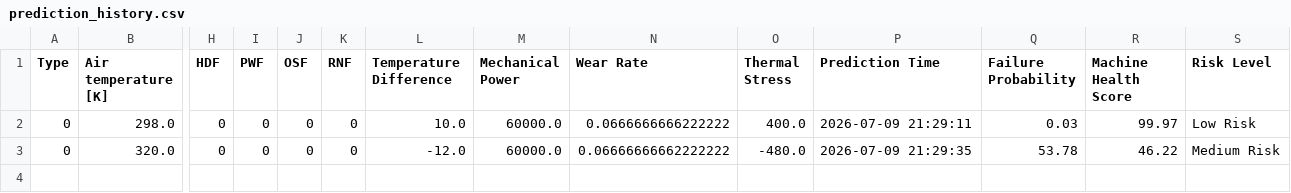
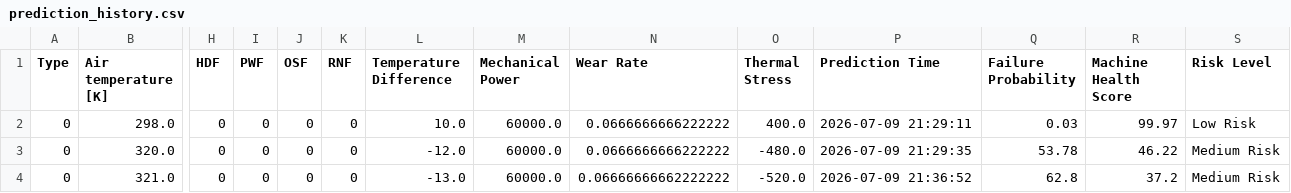
Before and after one commit to Opurva/smart-manufacturing-predictive-maintenance, a CSV file: reports/prediction_history.csv, drawn as a sheet; only a part is shown, gaps mark what is left out; rows hold the shown columns only; the diff names each change by its address in the sheet, - before the commit and + after, or states it on an @@ line.

```diff
--- a/reports/prediction_history.csv
+++ b/reports/prediction_history.csv
-N3 (Wear Rate): 0.06666666662222222
+N3 (Wear Rate): 0.0666666666222222
+row 4: 0 | 321.0 | 0 | 0 | 0 | 0 | -13.0 | 60000.0 | 0.06666666662222222 | -520.0 | 2026-07-09 21:36:52 | 62.8 | 37.2 | Medium Risk
```
Also changed, not shown: 2 other files.
